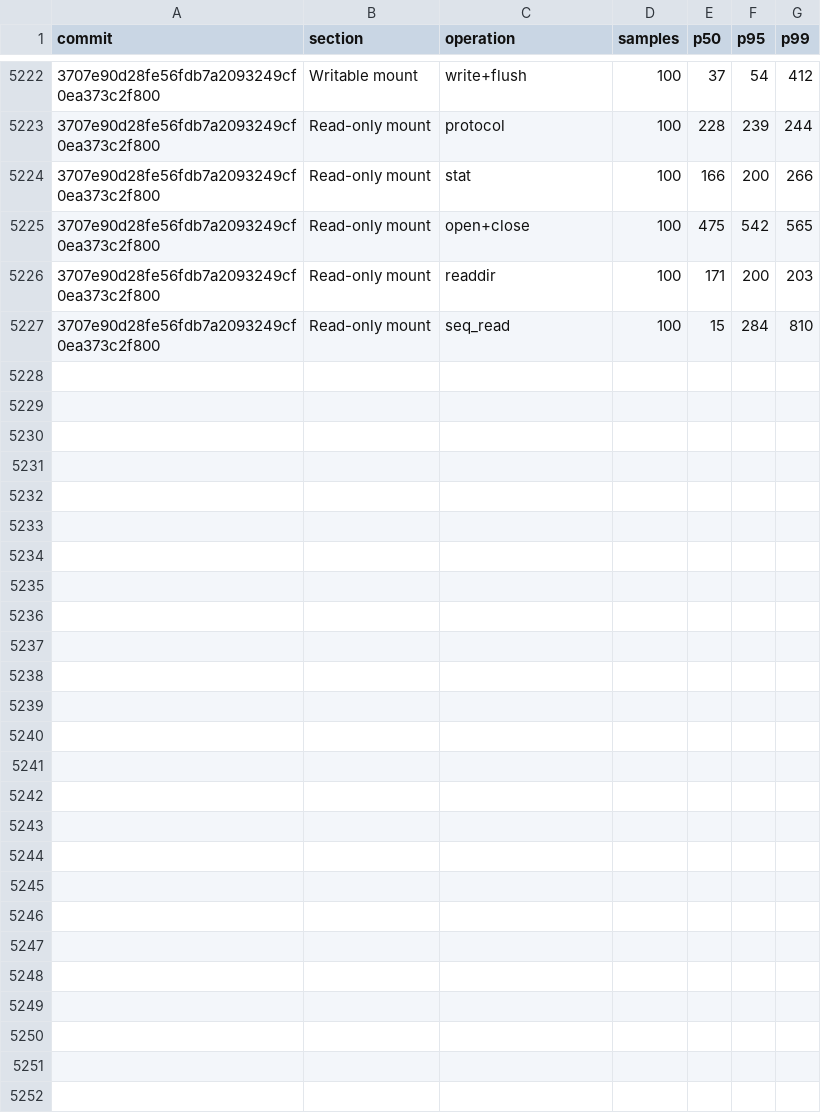
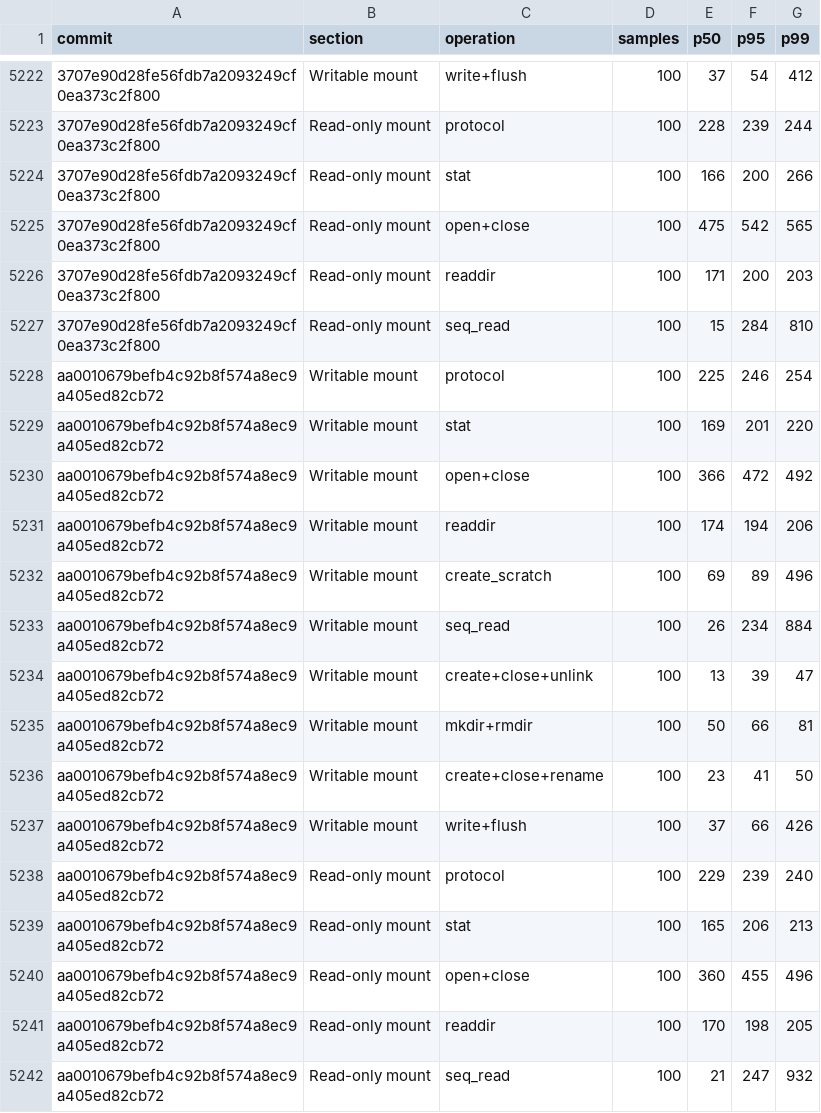
Before and after one commit to nanvix/nanvix, a CSV file: www/bench/data/linux-baremetal/nanvix_bench_vfs_bench_standalone_microvm_X64.csv, drawn as a sheet; only a part is shown, gaps mark what is left out; the diff names each change by its address in the sheet, - before the commit and + after, or states it on an @@ line.

```diff
--- a/www/bench/data/linux-baremetal/nanvix_bench_vfs_bench_standalone_microvm_X64.csv
+++ b/www/bench/data/linux-baremetal/nanvix_bench_vfs_bench_standalone_microvm_X64.csv
+row 5228: aa0010679befb4c92b8f574a8ec9a405ed82cb72 | Writable mount | protocol | 100 | 225 | 246 | 254
+row 5229: aa0010679befb4c92b8f574a8ec9a405ed82cb72 | Writable mount | stat | 100 | 169 | 201 | 220
+row 5230: aa0010679befb4c92b8f574a8ec9a405ed82cb72 | Writable mount | open+close | 100 | 366 | 472 | 492
+row 5231: aa0010679befb4c92b8f574a8ec9a405ed82cb72 | Writable mount | readdir | 100 | 174 | 194 | 206
+row 5232: aa0010679befb4c92b8f574a8ec9a405ed82cb72 | Writable mount | create_scratch | 100 | 69 | 89 | 496
+row 5233: aa0010679befb4c92b8f574a8ec9a405ed82cb72 | Writable mount | seq_read | 100 | 26 | 234 | 884
+row 5234: aa0010679befb4c92b8f574a8ec9a405ed82cb72 | Writable mount | create+close+unlink | 100 | 13 | 39 | 47
+row 5235: aa0010679befb4c92b8f574a8ec9a405ed82cb72 | Writable mount | mkdir+rmdir | 100 | 50 | 66 | 81
+row 5236: aa0010679befb4c92b8f574a8ec9a405ed82cb72 | Writable mount | create+close+rename | 100 | 23 | 41 | 50
+row 5237: aa0010679befb4c92b8f574a8ec9a405ed82cb72 | Writable mount | write+flush | 100 | 37 | 66 | 426
+row 5238: aa0010679befb4c92b8f574a8ec9a405ed82cb72 | Read-only mount | protocol | 100 | 229 | 239 | 240
+row 5239: aa0010679befb4c92b8f574a8ec9a405ed82cb72 | Read-only mount | stat | 100 | 165 | 206 | 213
+row 5240: aa0010679befb4c92b8f574a8ec9a405ed82cb72 | Read-only mount | open+close | 100 | 360 | 455 | 496
+row 5241: aa0010679befb4c92b8f574a8ec9a405ed82cb72 | Read-only mount | readdir | 100 | 170 | 198 | 205
+row 5242: aa0010679befb4c92b8f574a8ec9a405ed82cb72 | Read-only mount | seq_read | 100 | 21 | 247 | 932
```
Also changed, not shown: www/bench/data/linux-baremetal/nanvix_bench_snapshot_restore_standalone_microvm_X64.csv, www/bench/data/linux-baremetal/nanvix_bench_syscall_bench_standalone_microvm_X64.csv, 6 other files.
